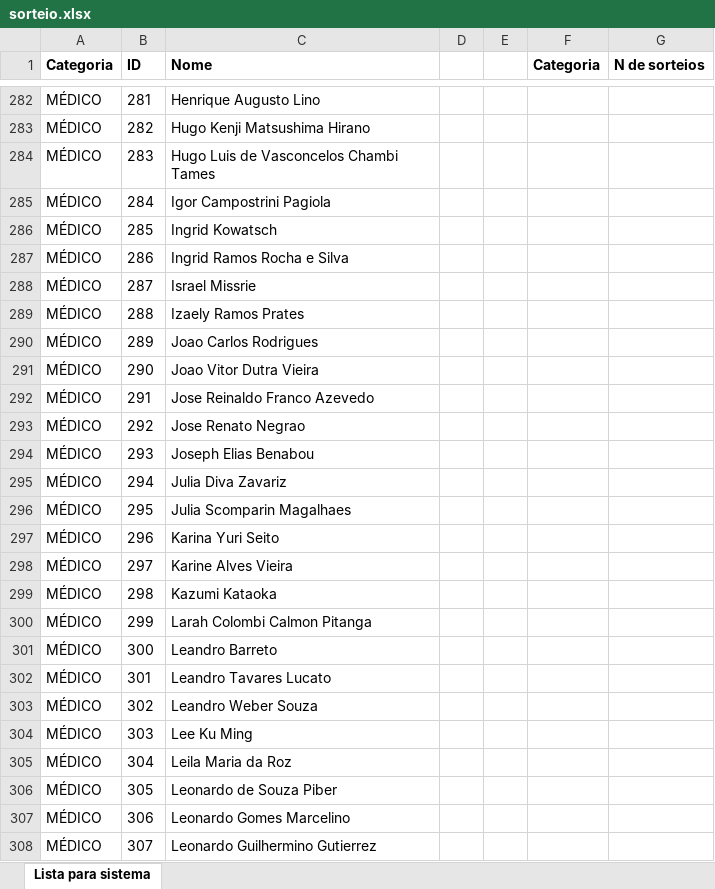
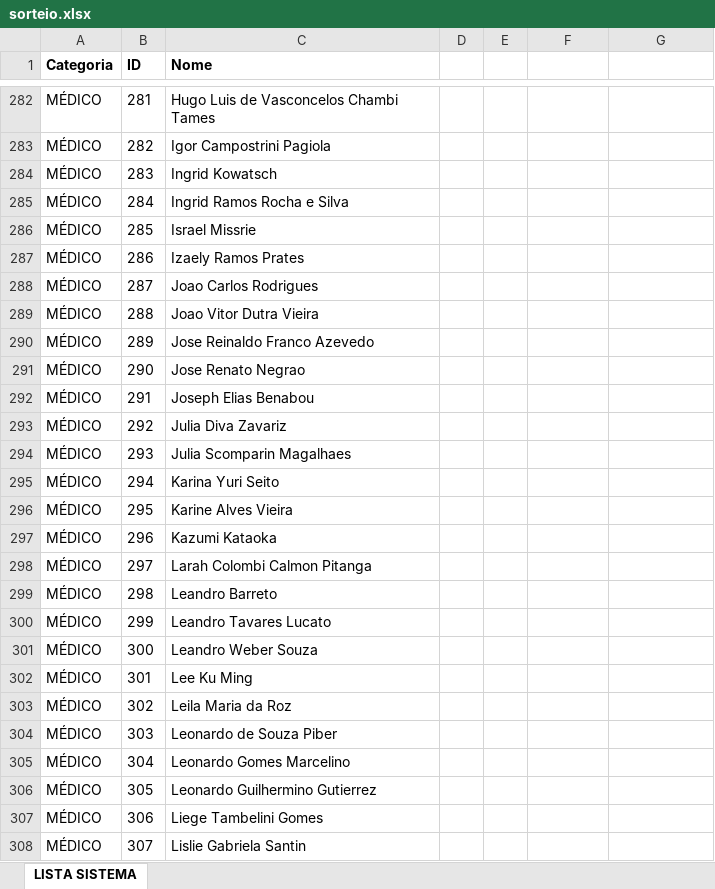
Before and after one commit to camiloaraujo88/Sorteador-INRAD, an Excel workbook: dist/sorteio.xlsx, sheet LISTA SISTEMA, drawn as a sheet; only a part is shown, gaps mark what is left out; values as stored, in another font and other column widths than the file's, no borders; the diff covers the shown part only; the diff names each change by its address in the sheet, - before the commit and + after, or states it on an @@ line.

```diff
--- a/dist/sorteio.xlsx (sheet LISTA SISTEMA)
+++ b/dist/sorteio.xlsx (sheet LISTA SISTEMA)
-sheet tab: Lista para sistema
+sheet tab: LISTA SISTEMA
-F1: Categoria
+F1: (empty)
-G1: N de sorteios
+G1: (empty)
-C282 (Nome): Henrique Augusto Lino
+C282 (Nome): Hugo Luis de Vasconcelos Chambi Tames
-C283 (Nome): Hugo Kenji Matsushima Hirano
+C283 (Nome): Igor Campostrini Pagiola
-C284 (Nome): Hugo Luis de Vasconcelos Chambi Tames
+C284 (Nome): Ingrid Kowatsch
-C285 (Nome): Igor Campostrini Pagiola
+C285 (Nome): Ingrid Ramos Rocha e Silva
-C286 (Nome): Ingrid Kowatsch
+C286 (Nome): Israel Missrie
-C287 (Nome): Ingrid Ramos Rocha e Silva
+C287 (Nome): Izaely Ramos Prates
-C288 (Nome): Israel Missrie
+C288 (Nome): Joao Carlos Rodrigues
-C289 (Nome): Izaely Ramos Prates
+C289 (Nome): Joao Vitor Dutra Vieira
-C290 (Nome): Joao Carlos Rodrigues
+C290 (Nome): Jose Reinaldo Franco Azevedo
-C291 (Nome): Joao Vitor Dutra Vieira
+C291 (Nome): Jose Renato Negrao
-C292 (Nome): Jose Reinaldo Franco Azevedo
+C292 (Nome): Joseph Elias Benabou
-C293 (Nome): Jose Renato Negrao
+C293 (Nome): Julia Diva Zavariz
-C294 (Nome): Joseph Elias Benabou
+C294 (Nome): Julia Scomparin Magalhaes
-C295 (Nome): Julia Diva Zavariz
+C295 (Nome): Karina Yuri Seito
-C296 (Nome): Julia Scomparin Magalhaes
+C296 (Nome): Karine Alves Vieira
-C297 (Nome): Karina Yuri Seito
+C297 (Nome): Kazumi Kataoka
-C298 (Nome): Karine Alves Vieira
+C298 (Nome): Larah Colombi Calmon Pitanga
-C299 (Nome): Kazumi Kataoka
+C299 (Nome): Leandro Barreto
-C300 (Nome): Larah Colombi Calmon Pitanga
+C300 (Nome): Leandro Tavares Lucato
-C301 (Nome): Leandro Barreto
+C301 (Nome): Leandro Weber Souza
-C302 (Nome): Leandro Tavares Lucato
+C302 (Nome): Lee Ku Ming
-C303 (Nome): Leandro Weber Souza
+C303 (Nome): Leila Maria da Roz
-C304 (Nome): Lee Ku Ming
+C304 (Nome): Leonardo de Souza Piber
-C305 (Nome): Leila Maria da Roz
+C305 (Nome): Leonardo Gomes Marcelino
-C306 (Nome): Leonardo de Souza Piber
+C306 (Nome): Leonardo Guilhermino Gutierrez
-C307 (Nome): Leonardo Gomes Marcelino
+C307 (Nome): Liege Tambelini Gomes
-C308 (Nome): Leonardo Guilhermino Gutierrez
+C308 (Nome): Lislie Gabriela Santin
```
Also changed, not shown: 3 removed rows and 944 edited cells elsewhere in this sheet, 8 other files.
